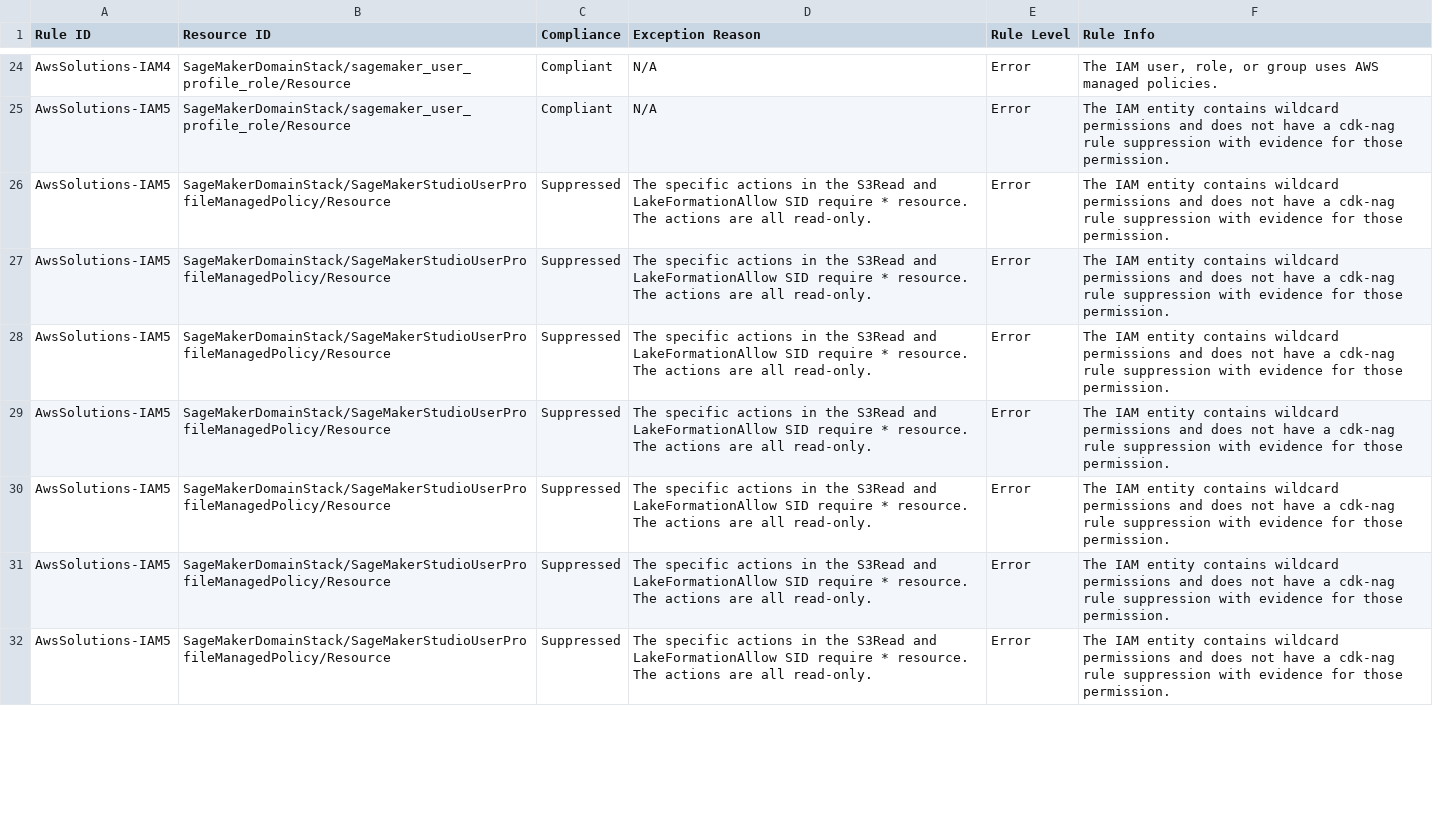
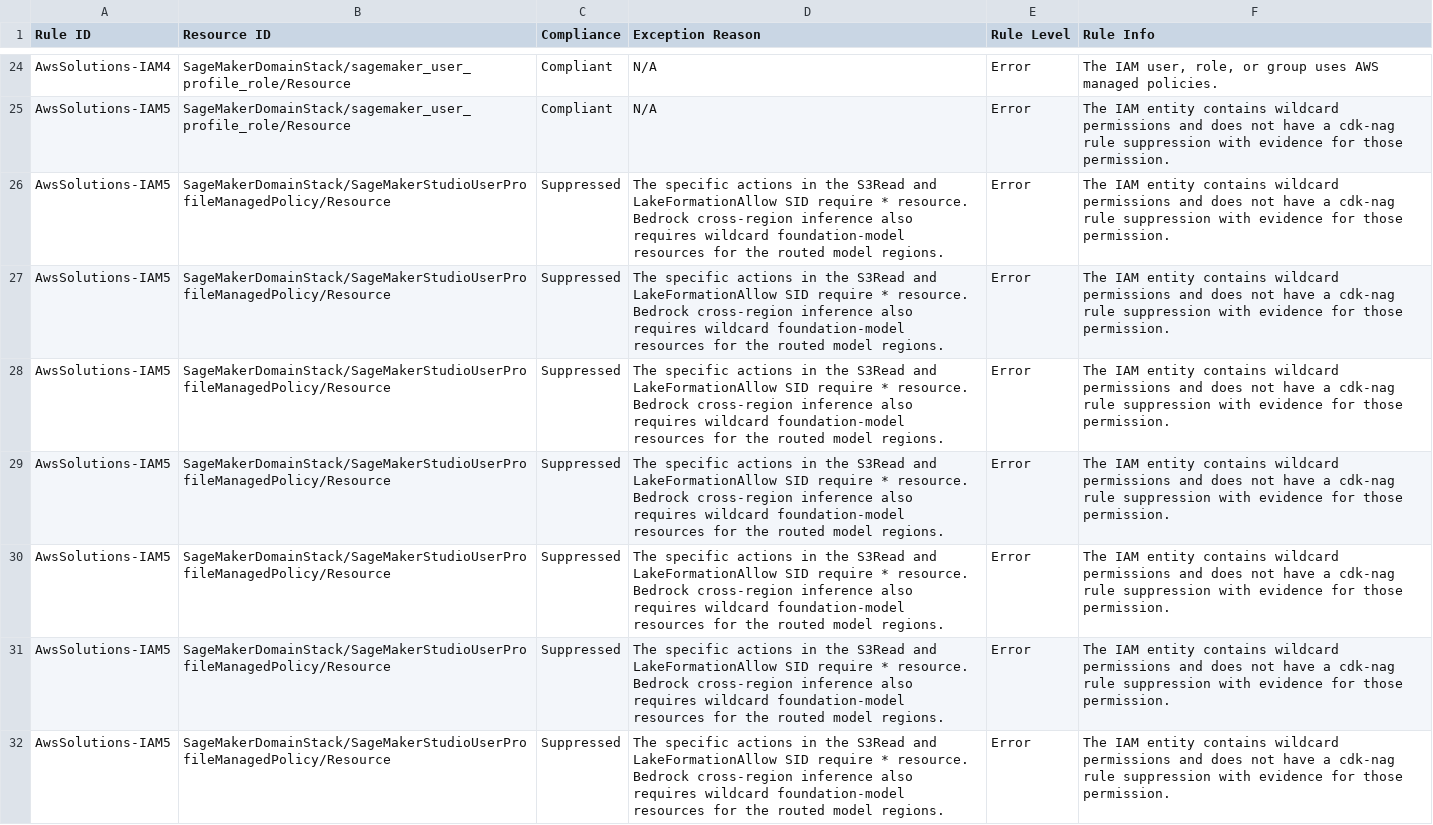
Before and after one commit to Alvin-Janton/amazon-security-lake-machine-learning, a CSV file: source/cdk.out/AwsSolutions--SageMakerDomainStack-NagReport.csv, drawn as a sheet; only a part is shown, gaps mark what is left out; the diff covers the shown part only; the diff names each change by its address in the sheet, - before the commit and + after, or states it on an @@ line.

```diff
--- a/source/cdk.out/AwsSolutions--SageMakerDomainStack-NagReport.csv
+++ b/source/cdk.out/AwsSolutions--SageMakerDomainStack-NagReport.csv
-D26:D32 (Exception Reason): …* resource. The actions are all read-only.
+D26:D32 (Exception Reason): …* resource. Bedrock cross-region inference also requires wildcard foundation-model resources for the routed model regions.
```
Also changed, not shown: 1 added row and 18 edited cells elsewhere in this file, 12 other files.
